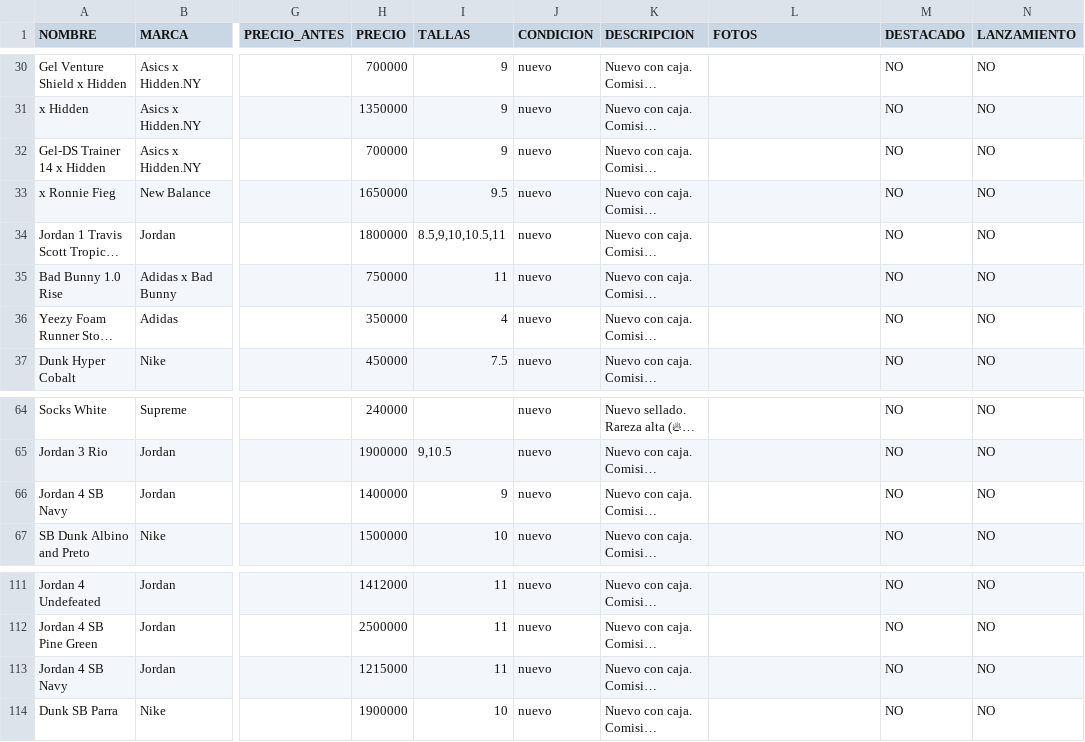
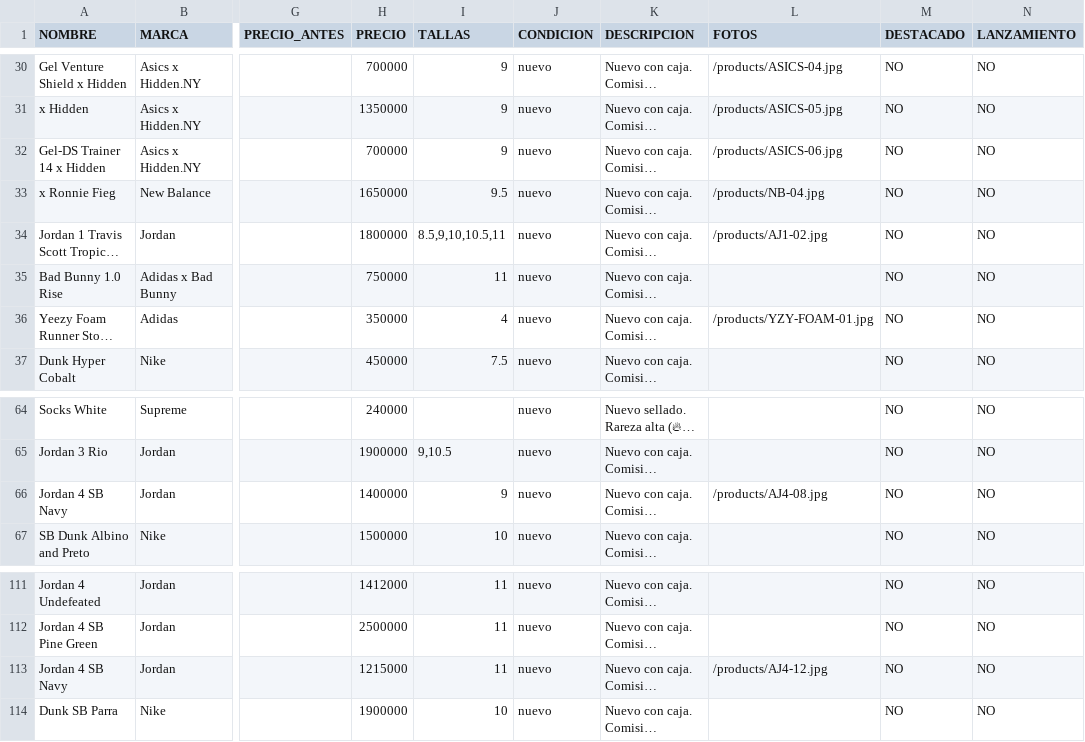
Before and after one commit to pitzsneakerscol-ui/pitsneakers-web, a CSV file: docs/inventario-pitsneakers.csv, drawn as a sheet; only a part is shown, gaps mark what is left out; long unchanged cells end in …; the diff covers the shown part only; the diff names each change by its address in the sheet, - before the commit and + after, or states it on an @@ line.

```diff
--- a/docs/inventario-pitsneakers.csv
+++ b/docs/inventario-pitsneakers.csv
-L30 (FOTOS): (empty)
+L30 (FOTOS): /products/ASICS-04.jpg
-L31 (FOTOS): (empty)
+L31 (FOTOS): /products/ASICS-05.jpg
-L32 (FOTOS): (empty)
+L32 (FOTOS): /products/ASICS-06.jpg
-L33 (FOTOS): (empty)
+L33 (FOTOS): /products/NB-04.jpg
-L34 (FOTOS): (empty)
+L34 (FOTOS): /products/AJ1-02.jpg
-L36 (FOTOS): (empty)
+L36 (FOTOS): /products/YZY-FOAM-01.jpg
-L66 (FOTOS): (empty)
+L66 (FOTOS): /products/AJ4-08.jpg
-L113 (FOTOS): (empty)
+L113 (FOTOS): /products/AJ4-12.jpg
```
Also changed, not shown: 26 edited cells elsewhere in this file, 35 other files.
